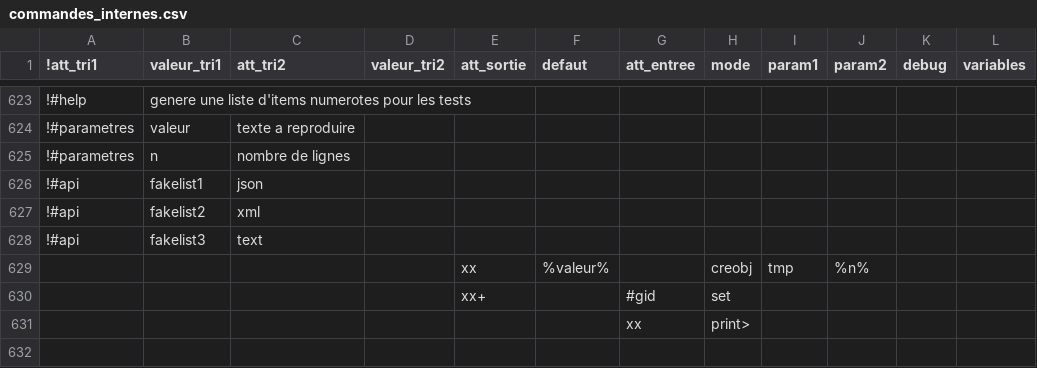
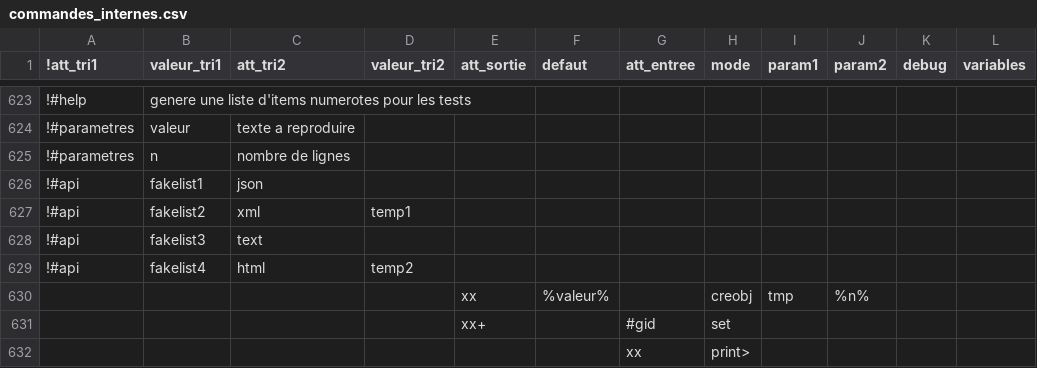
Before and after one commit to service-GCT-EMS/pyetl, a CSV file: pyetl/moteur/fonctions/commandes_internes.csv, drawn as a sheet; only a part is shown, gaps mark what is left out; the diff names each change by its address in the sheet, - before the commit and + after, or states it on an @@ line.

```diff
--- a/pyetl/moteur/fonctions/commandes_internes.csv
+++ b/pyetl/moteur/fonctions/commandes_internes.csv
-D627 (valeur_tri2): (empty)
+D627 (valeur_tri2): temp1
+row 629: !#api | fakelist4 | html | temp2
```
Also changed, not shown: 2 other files.
